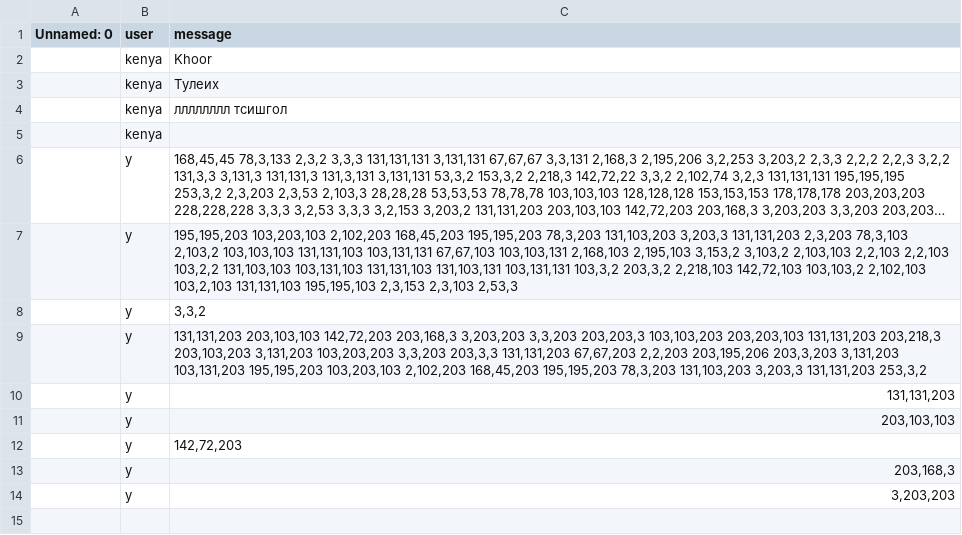
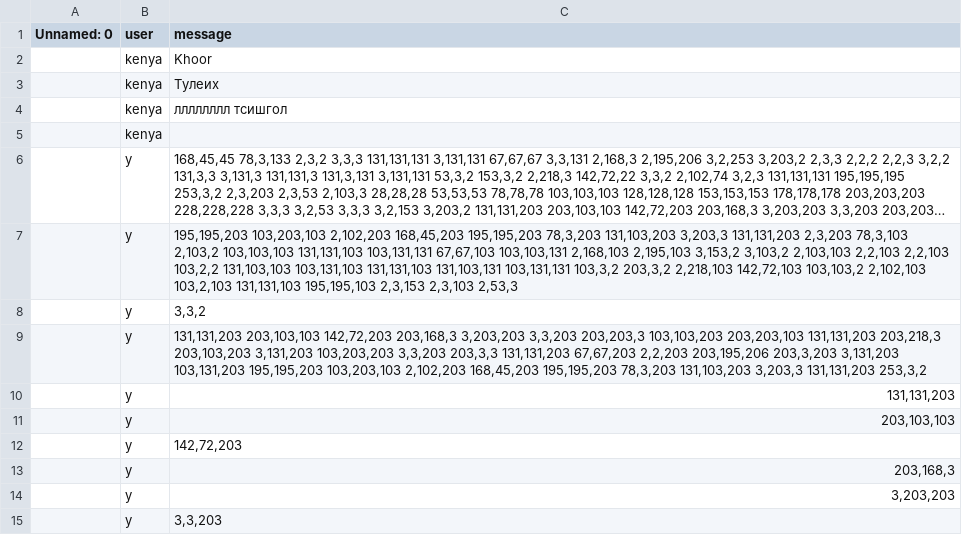
Before and after one commit to MrPig099/botik, a CSV file: eccbc87e4b5ce2fe28308fd9f2a7baf3.csv, drawn as a sheet; long unchanged cells end in ….

Commit message:
Update eccbc87e4b5ce2fe28308fd9f2a7baf3.csv

```diff
--- a/eccbc87e4b5ce2fe28308fd9f2a7baf3.csv
+++ b/eccbc87e4b5ce2fe28308fd9f2a7baf3.csv
@@ -14 +14,2 @@ Unnamed: 0,user,message
 ,y,"3,203,203"
+,y,"3,3,203"
```
